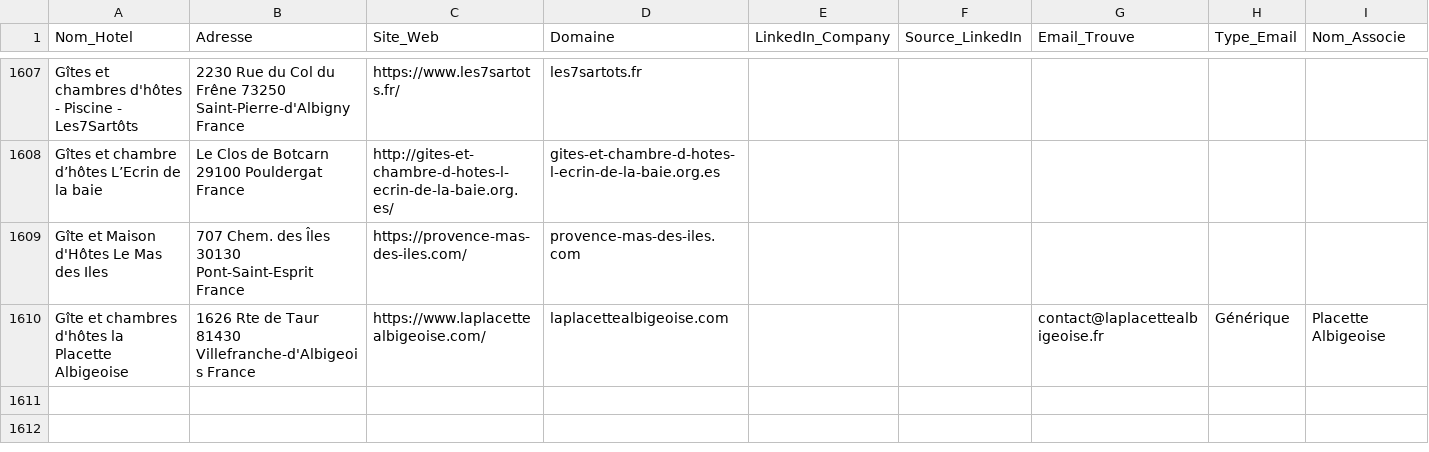
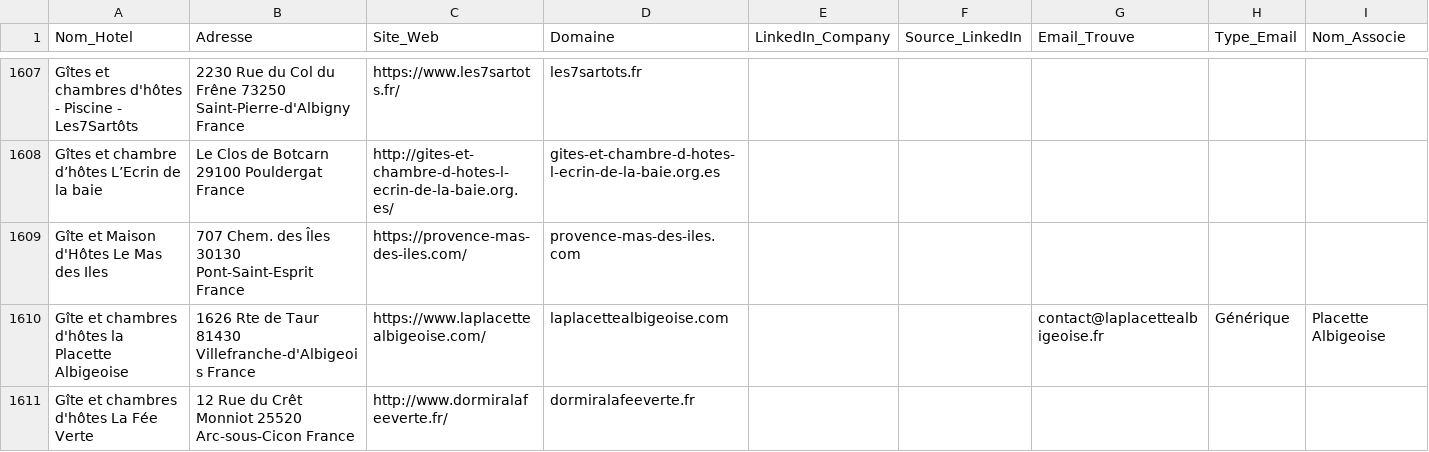
Before and after one commit to tsimokaza01-source/URL-3, a CSV file: hotels_enrichis.csv, drawn as a sheet; only a part is shown, gaps mark what is left out; the diff names each change by its address in the sheet, - before the commit and + after, or states it on an @@ line.

```diff
--- a/hotels_enrichis.csv
+++ b/hotels_enrichis.csv
+row 1611: Gîte et chambres d'hôtes La Fée Verte | 12 Rue du Crêt Monniot 25520 Arc-sous-Cicon France | http://www.dormiralafeeverte.fr/ | dormiralafeeverte.fr
```
Also changed, not shown: liste_hotels.csv.
